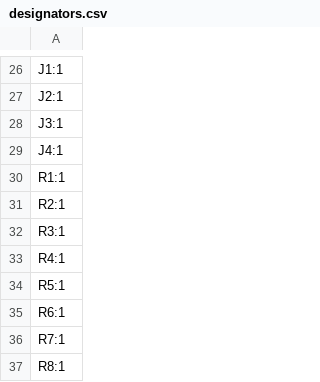
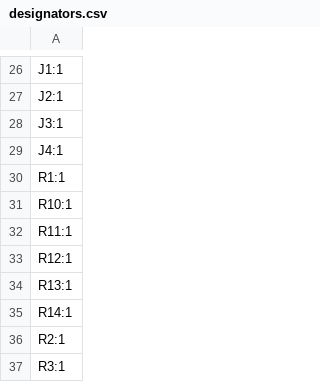
Before and after one commit to waterloo-rocketry/canhw, a CSV file: camera_interface_CAN_board/production/designators.csv, drawn as a sheet; only a part is shown, gaps mark what is left out; the shorter side is filled out with more unchanged rows; the diff names each change by its address in the sheet, - before the commit and + after, or states it on an @@ line.

```diff
--- a/camera_interface_CAN_board/production/designators.csv
+++ b/camera_interface_CAN_board/production/designators.csv
+row 31: R10:1
+row 32: R11:1
+row 33: R12:1
+row 34: R13:1
+row 35: R14:1
```
Also changed, not shown: camera_interface_CAN_board/production/bom.csv, camera_interface_CAN_board/production/positions.csv, 10 other files.
